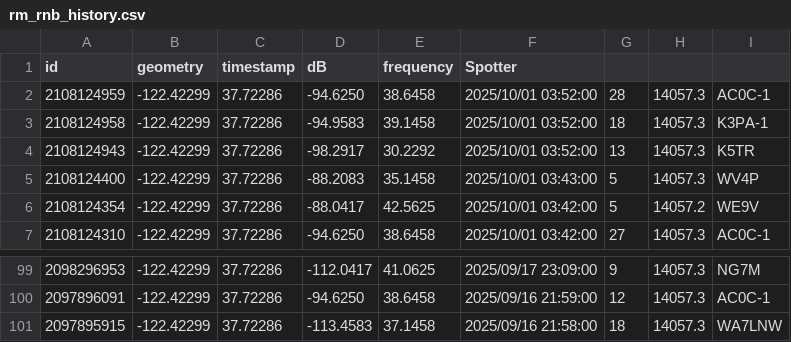
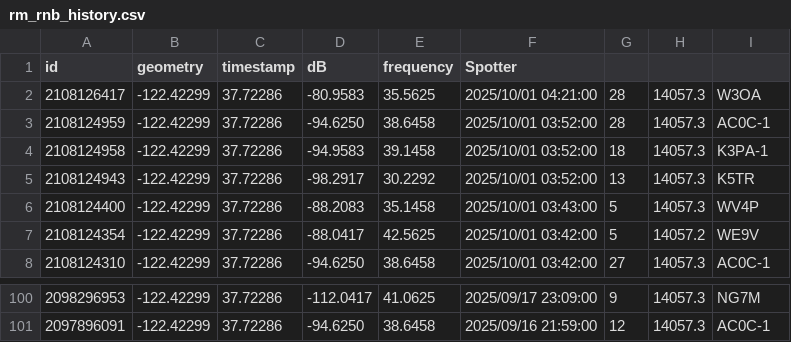
Before and after one commit to hcarter333/rm-rbn-history, a CSV file: rm_rnb_history.csv, drawn as a sheet; only a part is shown, gaps mark what is left out.

```diff
--- a/rm_rnb_history.csv
+++ b/rm_rnb_history.csv
@@ -1,2 +1,3 @@
 id,geometry,timestamp,dB,frequency,Spotter
+2108126417,-122.42299,37.72286,-80.9583,35.5625,2025/10/01 04:21:00,28,14057.3,W3OA
 2108124959,-122.42299,37.72286,-94.6250,38.6458,2025/10/01 03:52:00,28,14057.3,AC0C-1
@@ -100,2 +101 @@ id,geometry,timestamp,dB,frequency,Spotter
 2097896091,-122.42299,37.72286,-94.6250,38.6458,2025/09/16 21:59:00,12,14057.3,AC0C-1
-2097895915,-122.42299,37.72286,-113.4583,37.1458,2025/09/16 21:58:00,18,14057.3,WA7LNW
```
Also changed, not shown: 2 other files.
